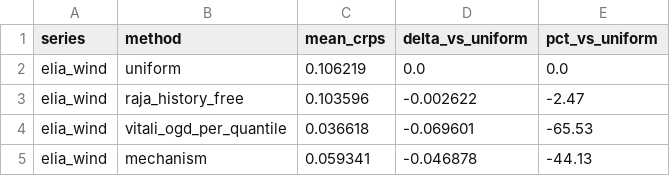
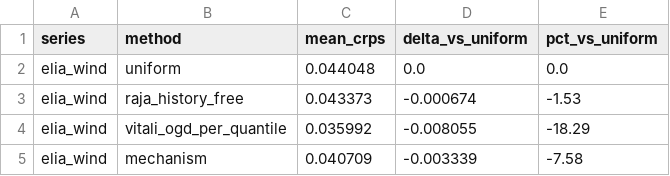
Before and after one commit to nastiacatta/masters, a CSV file: presentation/plots/data/baseline_comparison_elia_wind.csv, drawn as a sheet.

```diff
--- a/presentation/plots/data/baseline_comparison_elia_wind.csv
+++ b/presentation/plots/data/baseline_comparison_elia_wind.csv
@@ -1,5 +1,5 @@
 series,method,mean_crps,delta_vs_uniform,pct_vs_uniform
-elia_wind,uniform,0.106219,0.0,0.0
-elia_wind,raja_history_free,0.103596,-0.002622,-2.47
-elia_wind,vitali_ogd_per_quantile,0.036618,-0.069601,-65.53
-elia_wind,mechanism,0.059341,-0.046878,-44.13
+elia_wind,uniform,0.044048,0.0,0.0
+elia_wind,raja_history_free,0.043373,-0.000674,-1.53
+elia_wind,vitali_ogd_per_quantile,0.035992,-0.008055,-18.29
+elia_wind,mechanism,0.040709,-0.003339,-7.58
```
Also changed, not shown: presentation/plots/data/baseline_comparison_all.csv, presentation/plots/data/baseline_comparison_elia_electricity.csv, 36 other files.
